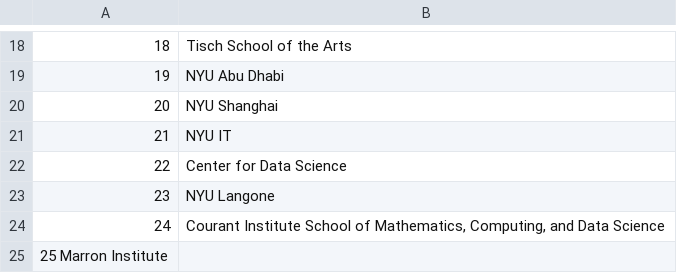
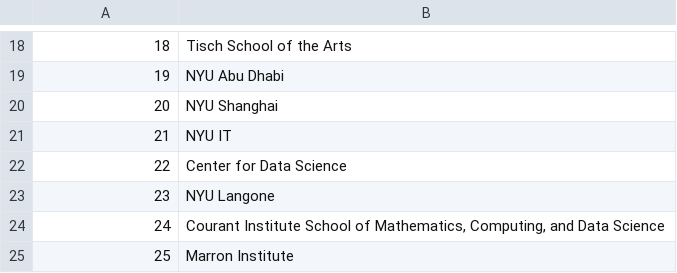
Before and after one commit to NYU-RTS/rts-coldfront, a CSV file: coldfront/core/school/management/commands/data/school_data.csv, drawn as a sheet; only a part is shown, gaps mark what is left out; removed rows and columns are numbered as before the commit, all else as after; the diff names each change by its address in the sheet, - before the commit and + after, or states it on an @@ line.

Commit message:
formatting fix

```diff
--- a/coldfront/core/school/management/commands/data/school_data.csv
+++ b/coldfront/core/school/management/commands/data/school_data.csv
-row 25: 25 Marron Institute
+row 25: 25 | Marron Institute
```
